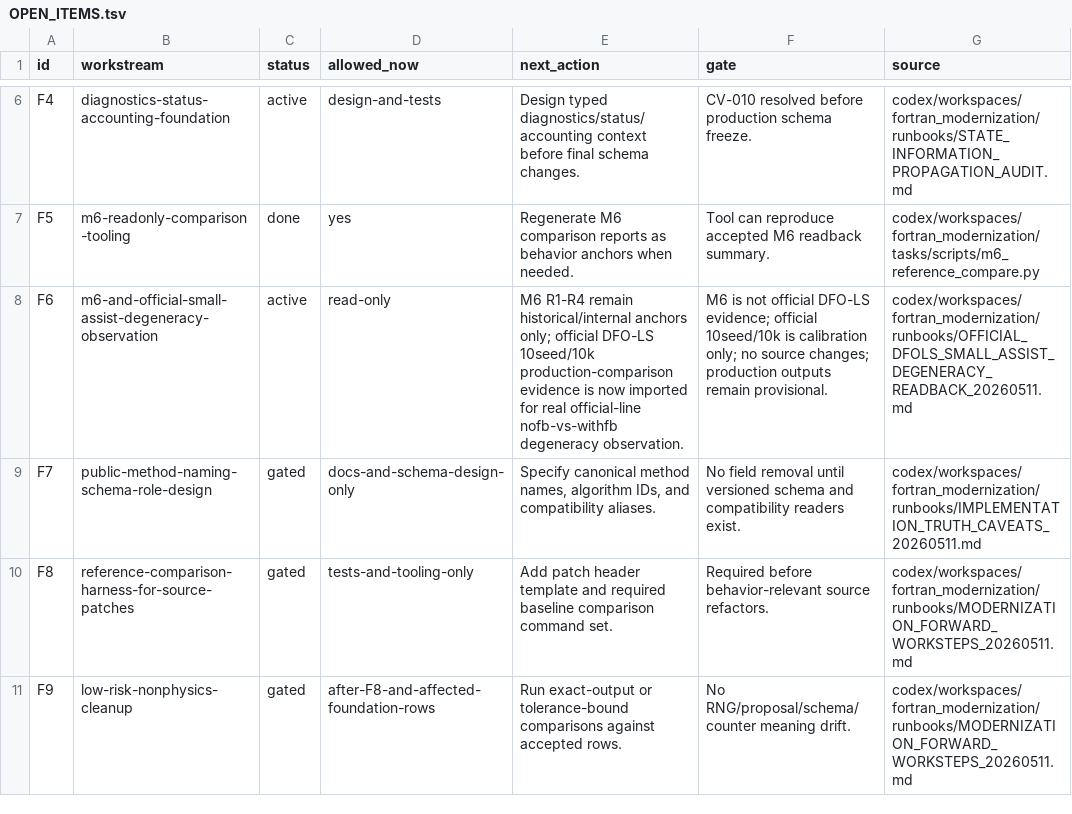
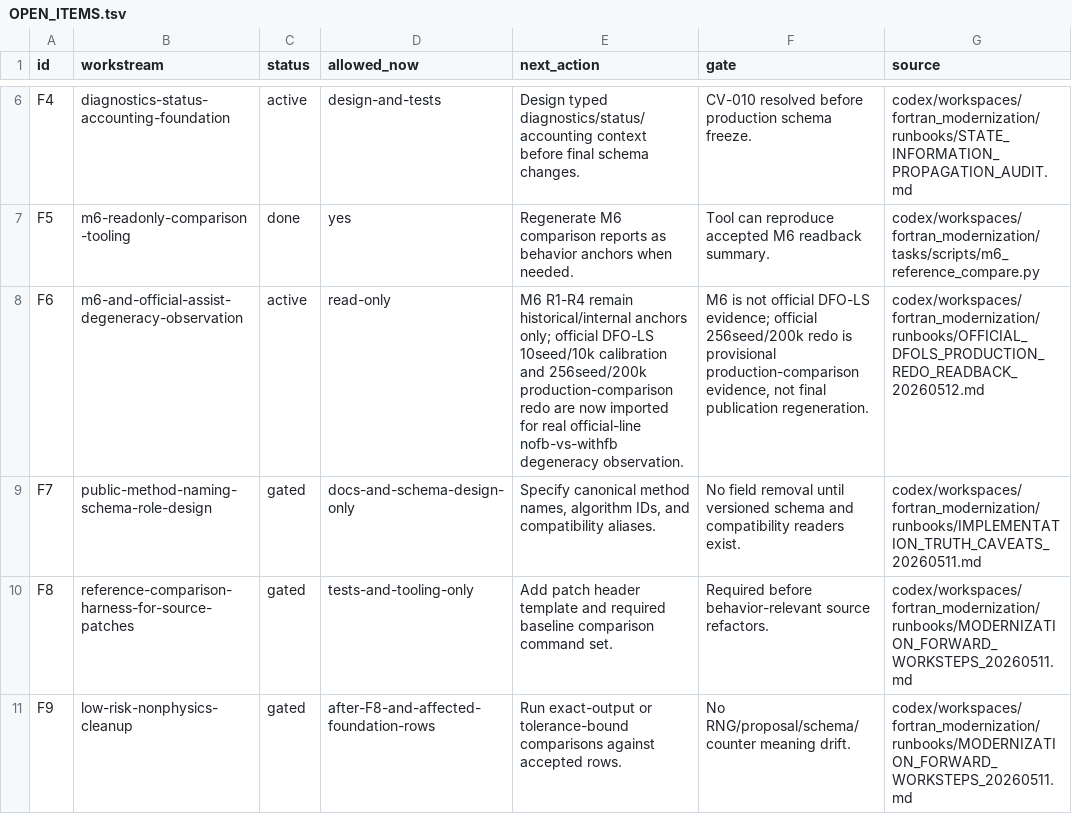
Before and after one commit to C-Y-Chou/generalized-thimble-hmc, a TSV file: codex/workspaces/fortran_modernization/state/OPEN_ITEMS.tsv, drawn as a sheet; only a part is shown, gaps mark what is left out.

```diff
--- a/codex/workspaces/fortran_modernization/state/OPEN_ITEMS.tsv
+++ b/codex/workspaces/fortran_modernization/state/OPEN_ITEMS.tsv
@@ -7,3 +7,3 @@ F4	diagnostics-status-accounting-foundation	active	design-and-tests	Design typed
 F5	m6-readonly-comparison-tooling	done	yes	Regenerate M6 comparison reports as behavior anchors when needed.	Tool can reproduce accepted M6 readback summary.	codex/workspaces/fortran_modernization/tasks/scripts/m6_reference_compare.py
-F6	m6-and-official-small-assist-degeneracy-observation	active	read-only	M6 R1-R4 remain historical/internal anchors only; official DFO-LS 10seed/10k production-comparison evidence is now imported for real official-line nofb-vs-withfb degeneracy observation.	M6 is not official DFO-LS evidence; official 10seed/10k is calibration only; no source changes; production outputs remain provisional.	codex/workspaces/fortran_modernization/runbooks/OFFICIAL_DFOLS_SMALL_ASSIST_DEGENERACY_READBACK_20260511.md
+F6	m6-and-official-assist-degeneracy-observation	active	read-only	M6 R1-R4 remain historical/internal anchors only; official DFO-LS 10seed/10k calibration and 256seed/200k production-comparison redo are now imported for real official-line nofb-vs-withfb degeneracy observation.	M6 is not official DFO-LS evidence; official 256seed/200k redo is provisional production-comparison evidence, not final publication regeneration.	codex/workspaces/fortran_modernization/runbooks/OFFICIAL_DFOLS_PRODUCTION_REDO_READBACK_20260512.md
 F7	public-method-naming-schema-role-design	gated	docs-and-schema-design-only	Specify canonical method names, algorithm IDs, and compatibility aliases.	No field removal until versioned schema and compatibility readers exist.	codex/workspaces/fortran_modernization/runbooks/IMPLEMENTATION_TRUTH_CAVEATS_20260511.md
```
Also changed, not shown: codex/indexes/L1_INDEX.tsv, codex/state/OPEN_ITEMS.tsv, 10 other files.
